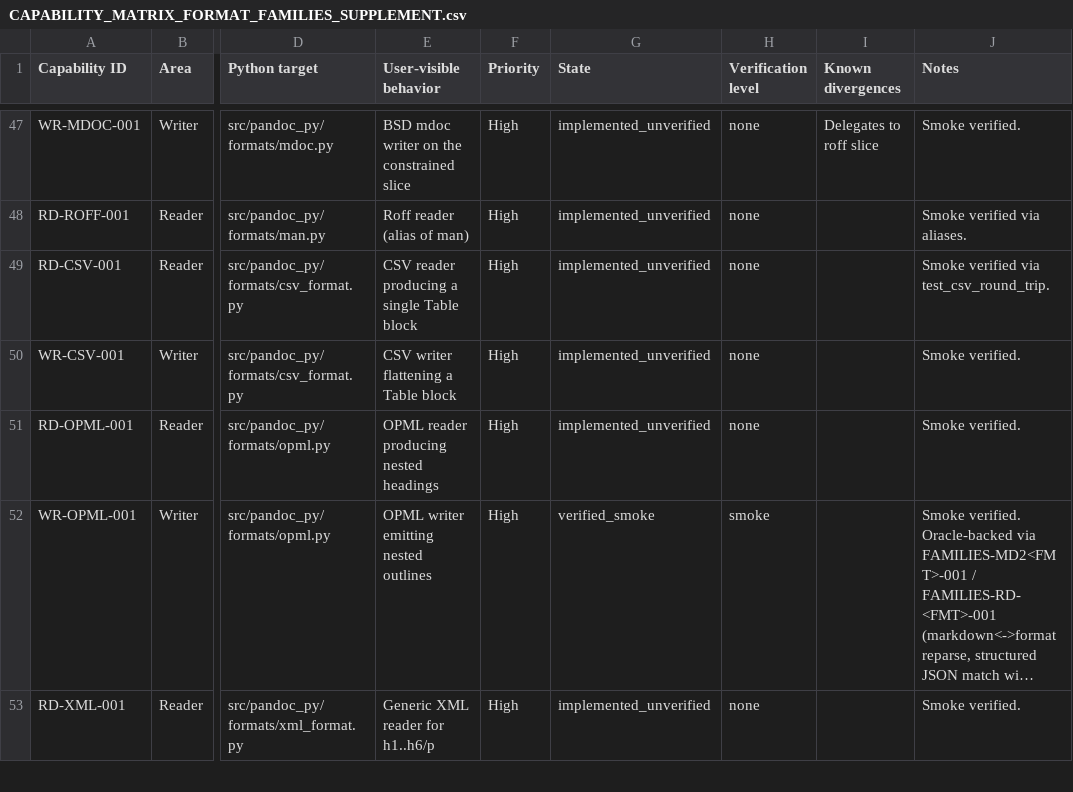
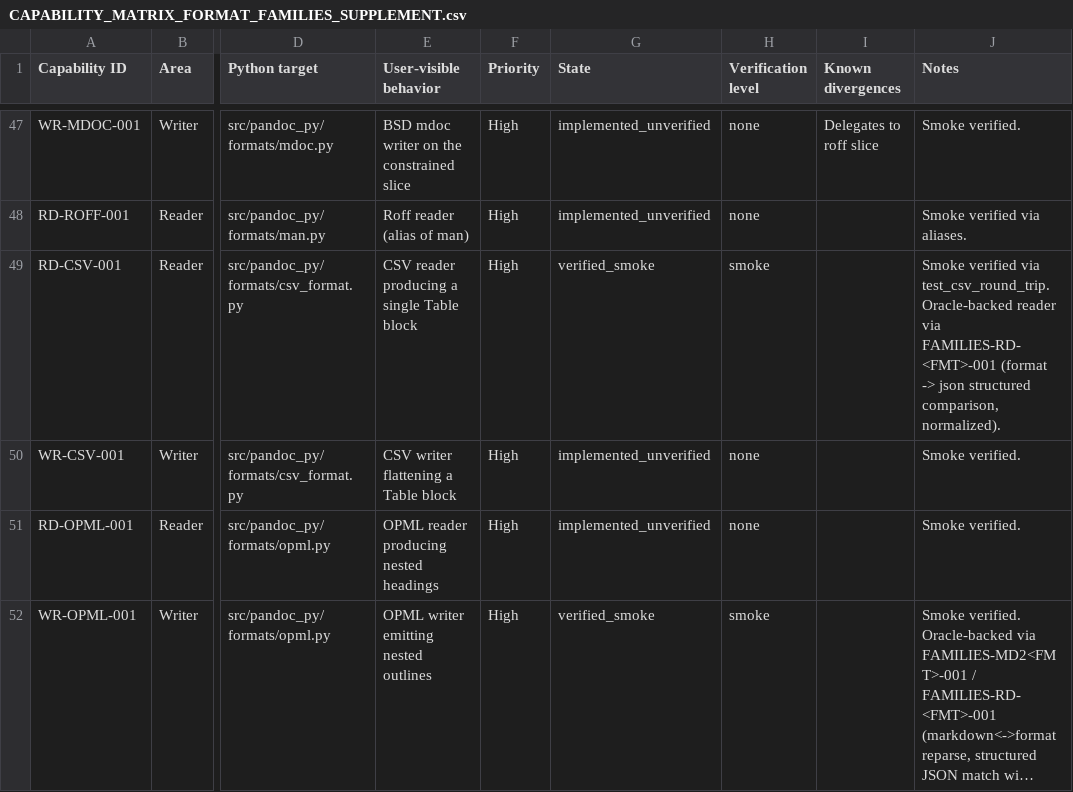
Before and after one commit to g-damilano/pandoc-py, a CSV file: trackers/CAPABILITY_MATRIX_FORMAT_FAMILIES_SUPPLEMENT.csv, drawn as a sheet; only a part is shown, gaps mark what is left out; the shorter side is filled out with more unchanged rows; long unchanged cells end in …; the diff names each change by its address in the sheet, - before the commit and + after, or states it on an @@ line.

```diff
--- a/trackers/CAPABILITY_MATRIX_FORMAT_FAMILIES_SUPPLEMENT.csv
+++ b/trackers/CAPABILITY_MATRIX_FORMAT_FAMILIES_SUPPLEMENT.csv
-G49 (State): implemented_unverified
+G49 (State): verified_smoke
-H49 (Verification level): none
+H49 (Verification level): smoke
-J49 (Notes): …via test_csv_round_trip.
+J49 (Notes): …via test_csv_round_trip. Oracle-backed reader via FAMILIES-RD-<FMT>-001 (format -> json structured comparison, normalized).
```
Also changed, not shown: trackers/CAPABILITY_MATRIX.csv, 37 other files.
